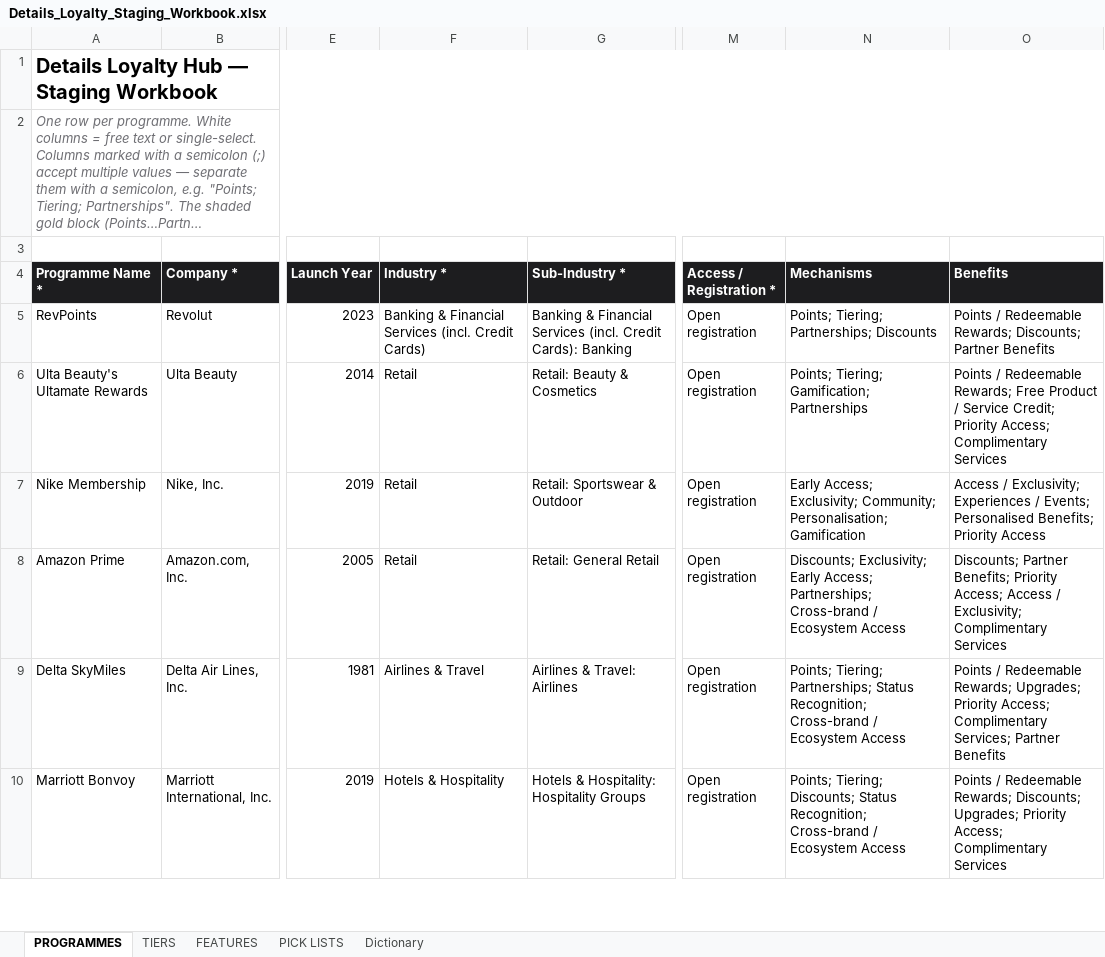
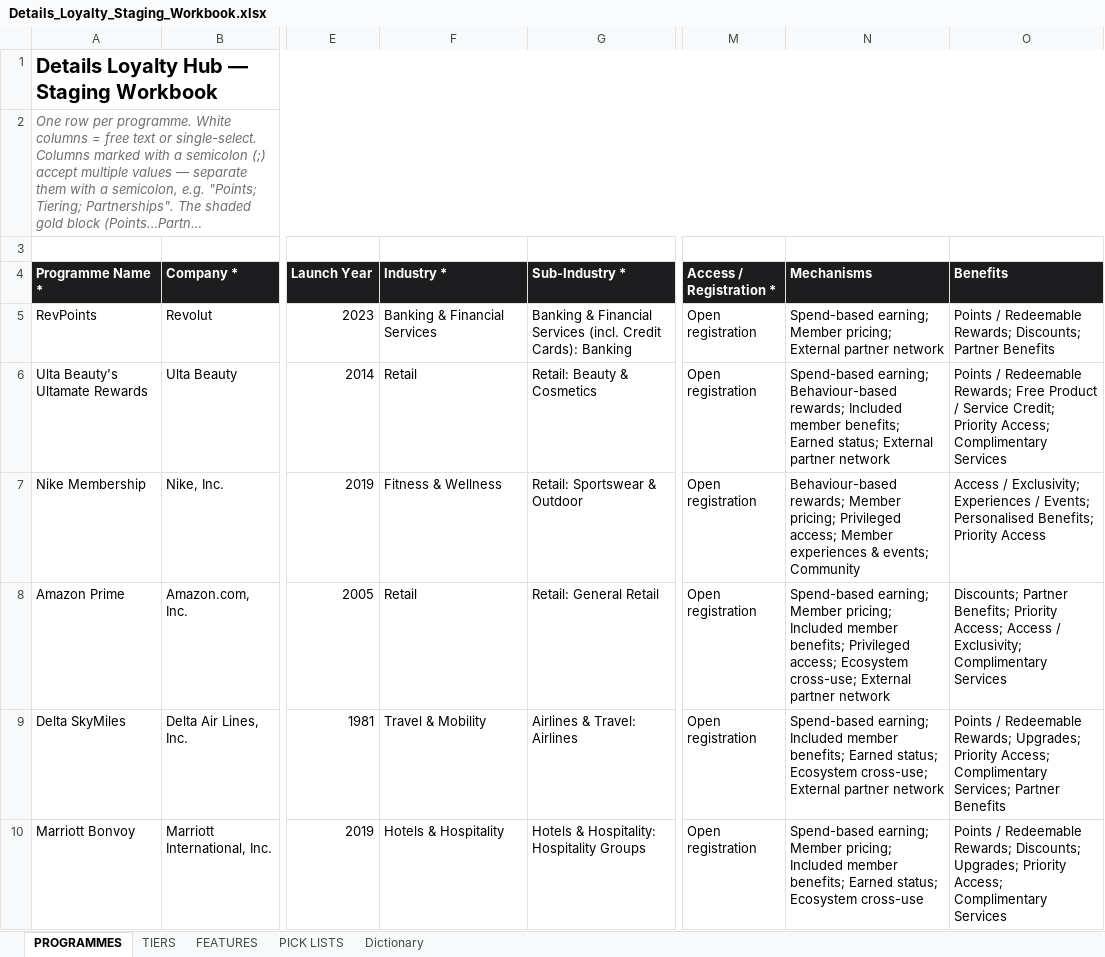
Before and after one commit to verapvst/Details-Loyalty-Hub, an Excel workbook: migration/Details_Loyalty_Staging_Workbook.xlsx, sheet PROGRAMMES, drawn as a sheet; only a part is shown, gaps mark what is left out; long unchanged cells end in …; values as stored, in another font and other column widths than the file's, no borders; the diff covers the shown part only; the diff names each change by its address in the sheet, - before the commit and + after, or states it on an @@ line.

```diff
--- a/migration/Details_Loyalty_Staging_Workbook.xlsx (sheet PROGRAMMES)
+++ b/migration/Details_Loyalty_Staging_Workbook.xlsx (sheet PROGRAMMES)
-F5 (Industry *): Banking & Financial Services (incl. Credit Cards)
+F5 (Industry *): Banking & Financial Services
-N5 (Mechanisms): Points; Tiering; Partnerships; Discounts
+N5 (Mechanisms): Spend-based earning; Member pricing; External partner network
-N6 (Mechanisms): Points; Tiering; Gamification; Partnerships
+N6 (Mechanisms): Spend-based earning; Behaviour-based rewards; Included member benefits; Earned status; External partner network
-F7 (Industry *): Retail
+F7 (Industry *): Fitness & Wellness
-N7 (Mechanisms): Early Access; Exclusivity; Community; Personalisation; Gamification
+N7 (Mechanisms): Behaviour-based rewards; Member pricing; Privileged access; Member experiences & events; Community
-N8 (Mechanisms): Discounts; Exclusivity; Early Access; Partnerships; Cross-brand / Ecosystem Access
+N8 (Mechanisms): Spend-based earning; Member pricing; Included member benefits; Privileged access; Ecosystem cross-use; External partner network
-F9 (Industry *): Airlines & Travel
+F9 (Industry *): Travel & Mobility
-N9 (Mechanisms): Points; Tiering; Partnerships; Status Recognition; Cross-brand / Ecosystem Access
+N9 (Mechanisms): Spend-based earning; Included member benefits; Earned status; Ecosystem cross-use; External partner network
-N10 (Mechanisms): Points; Tiering; Discounts; Status Recognition; Cross-brand / Ecosystem Access
+N10 (Mechanisms): Spend-based earning; Member pricing; Included member benefits; Earned status; Ecosystem cross-use
```
Also changed, not shown: 59 added rows and 210 edited cells elsewhere in this sheet, sheet PICK LISTS, 4 other files.
